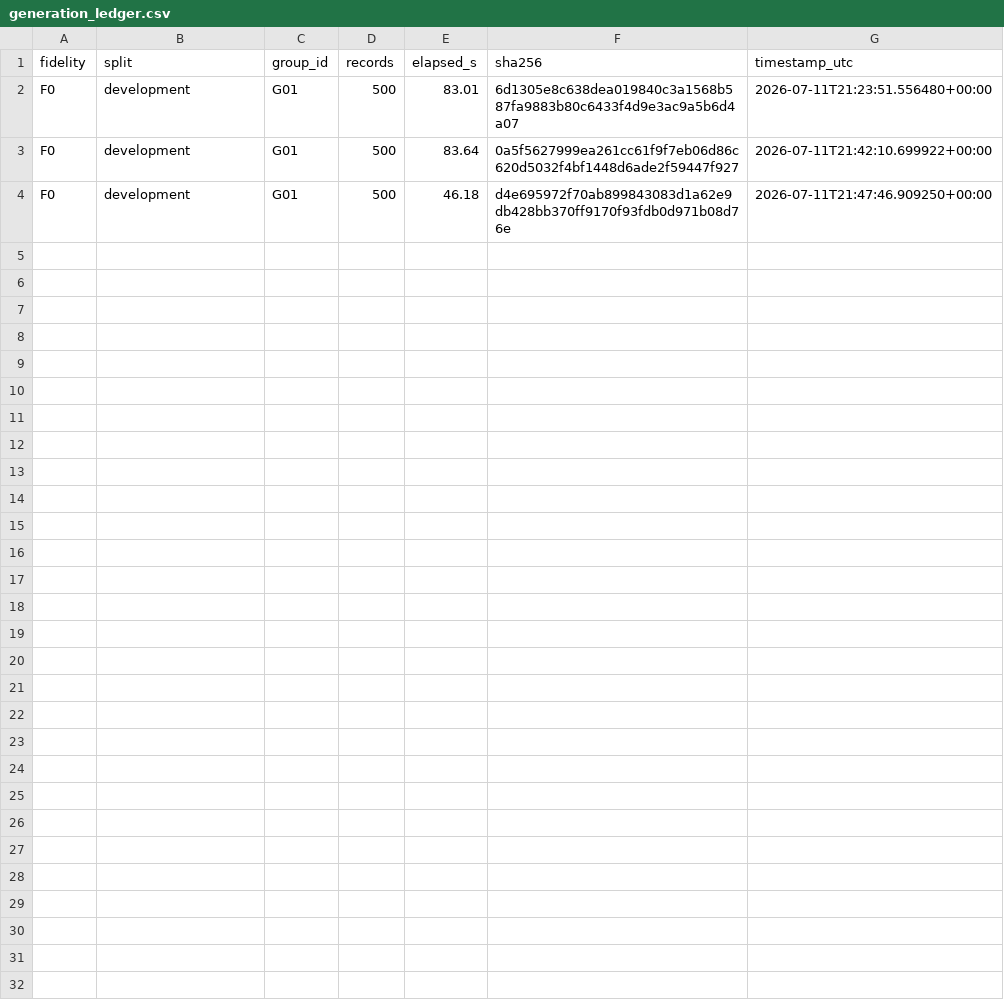
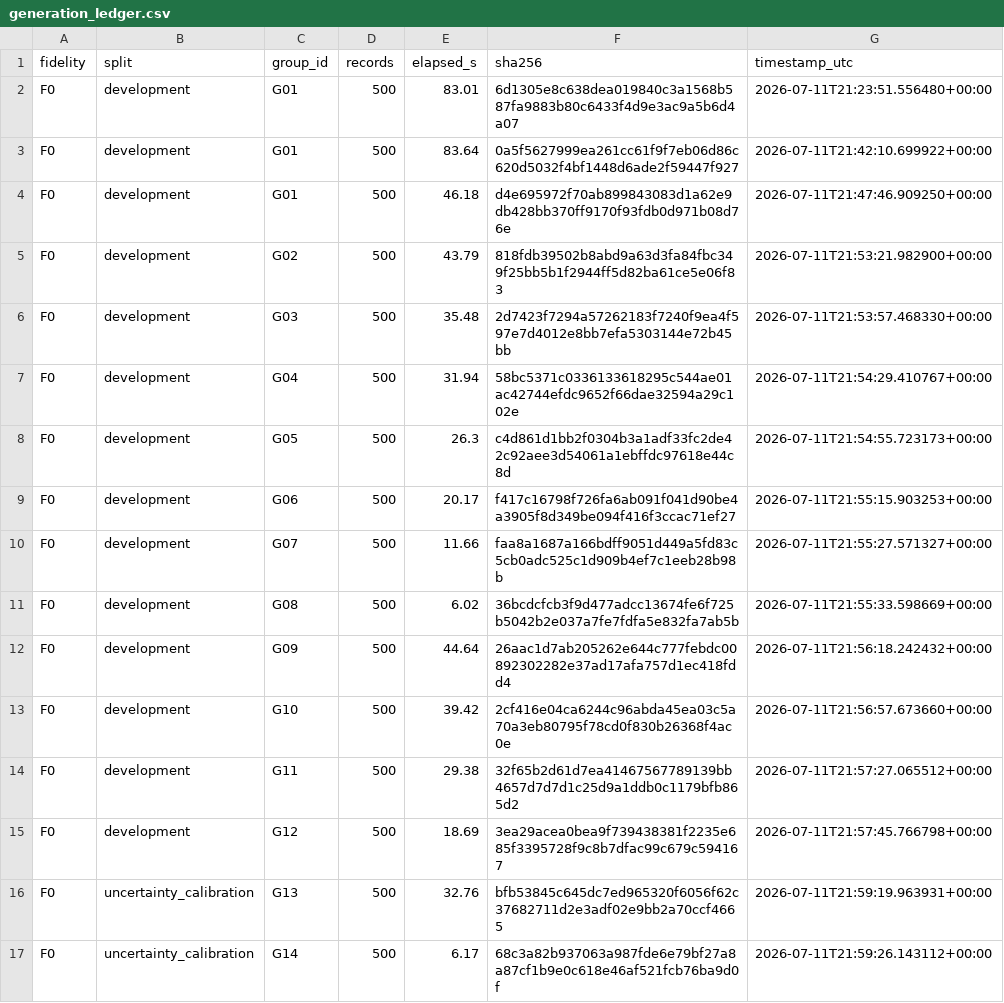
Before and after one commit to taechasith/QMLforArtemisIV, a CSV file: data/processed/simulator/scenarios/generation_ledger.csv, drawn as a sheet.

```diff
--- a/data/processed/simulator/scenarios/generation_ledger.csv
+++ b/data/processed/simulator/scenarios/generation_ledger.csv
@@ -4 +4,14 @@ F0,development,G01,500,83.64,0a5f5627999ea261cc61f9f7eb06d86c620d5032f4bf1448d6a
 F0,development,G01,500,46.18,d4e695972f70ab899843083d1a62e9db428bb370ff9170f93fdb0d971b08d76e,2026-07-11T21:47:46.909250+00:00
+F0,development,G02,500,43.79,818fdb39502b8abd9a63d3fa84fbc349f25bb5b1f2944ff5d82ba61ce5e06f83,2026-07-11T21:53:21.982900+00:00
+F0,development,G03,500,35.48,2d7423f7294a57262183f7240f9ea4f597e7d4012e8bb7efa5303144e72b45bb,2026-07-11T21:53:57.468330+00:00
+F0,development,G04,500,31.94,58bc5371c0336133618295c544ae01ac42744efdc9652f66dae32594a29c102e,2026-07-11T21:54:29.410767+00:00
+F0,development,G05,500,26.3,c4d861d1bb2f0304b3a1adf33fc2de42c92aee3d54061a1ebffdc97618e44c8d,2026-07-11T21:54:55.723173+00:00
+F0,development,G06,500,20.17,f417c16798f726fa6ab091f041d90be4a3905f8d349be094f416f3ccac71ef27,2026-07-11T21:55:15.903253+00:00
+F0,development,G07,500,11.66,faa8a1687a166bdff9051d449a5fd83c5cb0adc525c1d909b4ef7c1eeb28b98b,2026-07-11T21:55:27.571327+00:00
+F0,development,G08,500,6.02,36bcdcfcb3f9d477adcc13674fe6f725b5042b2e037a7fe7fdfa5e832fa7ab5b,2026-07-11T21:55:33.598669+00:00
+F0,development,G09,500,44.64,26aac1d7ab205262e644c777febdc00892302282e37ad17afa757d1ec418fdd4,2026-07-11T21:56:18.242432+00:00
+F0,development,G10,500,39.42,2cf416e04ca6244c96abda45ea03c5a70a3eb80795f78cd0f830b26368f4ac0e,2026-07-11T21:56:57.673660+00:00
+F0,development,G11,500,29.38,32f65b2d61d7ea41467567789139bb4657d7d7d1c25d9a1ddb0c1179bfb865d2,2026-07-11T21:57:27.065512+00:00
+F0,development,G12,500,18.69,3ea29acea0bea9f739438381f2235e685f3395728f9c8b7dfac99c679c594167,2026-07-11T21:57:45.766798+00:00
+F0,uncertainty_calibration,G13,500,32.76,bfb53845c645dc7ed965320f6056f62c37682711d2e3adf02e9bb2a70ccf4665,2026-07-11T21:59:19.963931+00:00
+F0,uncertainty_calibration,G14,500,6.17,68c3a82b937063a987fde6e79bf27a8a87cf1b9e0c618e46af521fcb76ba9d0f,2026-07-11T21:59:26.143112+00:00
```
Also changed, not shown: data/processed/simulator/final_test_manifest.csv, data/processed/simulator/gate4_freeze_checksums.csv, 42 other files.
